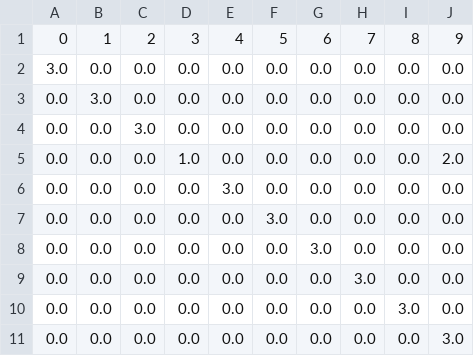
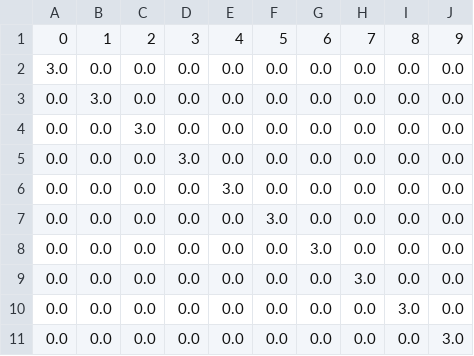
Before and after one commit to leonardolandeo-a11y/SomeNumbers, a CSV file: MatrizConfusion_10_Clases/DataFrameMatrizConfusion10.csv, drawn as a sheet.

```diff
--- a/MatrizConfusion_10_Clases/DataFrameMatrizConfusion10.csv
+++ b/MatrizConfusion_10_Clases/DataFrameMatrizConfusion10.csv
@@ -4,3 +4,3 @@
 0.0,0.0,3.0,0.0,0.0,0.0,0.0,0.0,0.0,0.0
-0.0,0.0,0.0,1.0,0.0,0.0,0.0,0.0,0.0,2.0
+0.0,0.0,0.0,3.0,0.0,0.0,0.0,0.0,0.0,0.0
 0.0,0.0,0.0,0.0,3.0,0.0,0.0,0.0,0.0,0.0
```
Also changed, not shown: Metricas/DataFrameMetricasFinal.csv, NumerosClasificados/DataFrameNumerosClasificados.csv, 9 other files.
